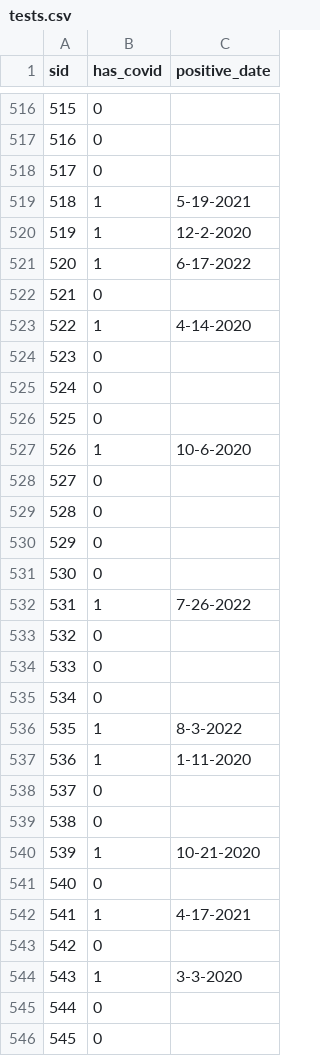
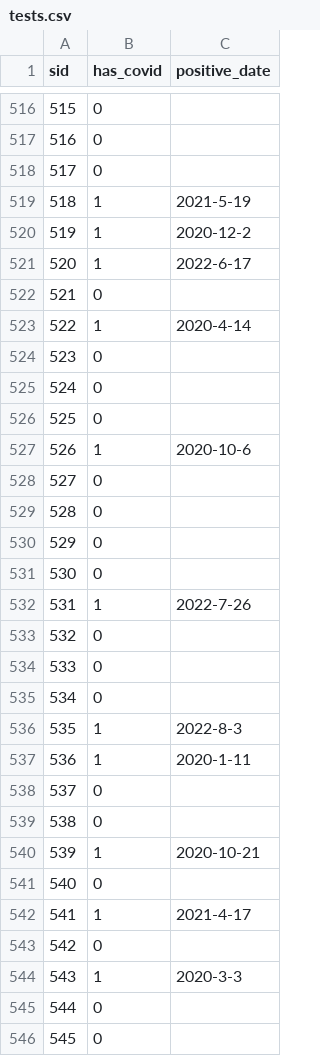
Before and after one commit to vsharm3600/CSDS341_FinalProject, a CSV file: Data/tests.csv, drawn as a sheet; only a part is shown, gaps mark what is left out; the diff covers the shown part only.

Commit message:
changed data files and DB loader

```diff
--- a/Data/tests.csv
+++ b/Data/tests.csv
@@ -518,7 +518,7 @@ sid,has_covid,positive_date
 517,0,
-518,1,5-19-2021
-519,1,12-2-2020
-520,1,6-17-2022
+518,1,2021-5-19
+519,1,2020-12-2
+520,1,2022-6-17
 521,0,
-522,1,4-14-2020
+522,1,2020-4-14
 523,0,
@@ -526,3 +526,3 @@ sid,has_covid,positive_date
 525,0,
-526,1,10-6-2020
+526,1,2020-10-6
 527,0,
@@ -531,3 +531,3 @@ sid,has_covid,positive_date
 530,0,
-531,1,7-26-2022
+531,1,2022-7-26
 532,0,
@@ -535,11 +535,11 @@ sid,has_covid,positive_date
 534,0,
-535,1,8-3-2022
-536,1,1-11-2020
+535,1,2022-8-3
+536,1,2020-1-11
 537,0,
 538,0,
-539,1,10-21-2020
+539,1,2020-10-21
 540,0,
-541,1,4-17-2021
+541,1,2021-4-17
 542,0,
-543,1,3-3-2020
+543,1,2020-3-3
 544,0,
```
Also changed, not shown: 188 edited cells elsewhere in this file, Data/vaccination.csv, 5 other files.
